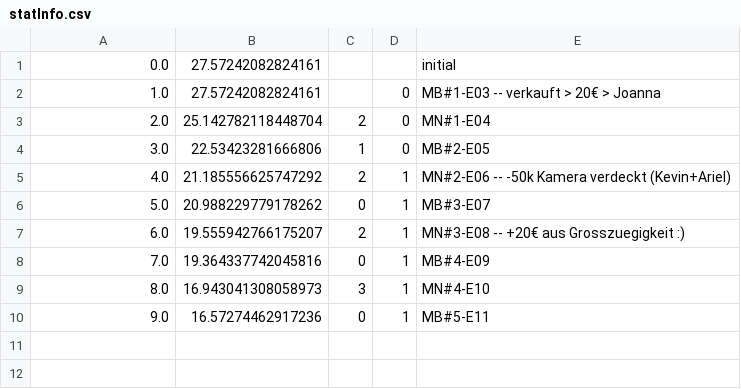
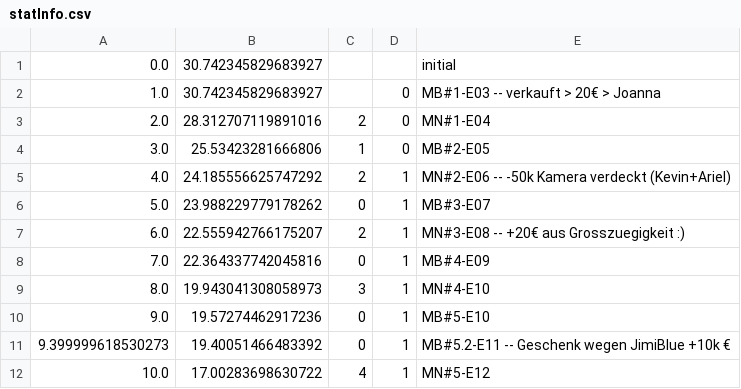
Before and after one commit to atticus-sullivan/sim-ayto, a CSV file: data/de05r/statInfo.csv, drawn as a sheet.

```diff
--- a/data/de05r/statInfo.csv
+++ b/data/de05r/statInfo.csv
@@ -1,10 +1,12 @@
-0.0,27.57242082824161,,,initial
-1.0,27.57242082824161,,0,MB#1-E03 -- verkauft > 20€ > Joanna
-2.0,25.142782118448704,2,0,MN#1-E04
-3.0,22.53423281666806,1,0,MB#2-E05
-4.0,21.185556625747292,2,1,MN#2-E06 -- -50k Kamera verdeckt (Kevin+Ariel)
-5.0,20.988229779178262,0,1,MB#3-E07
-6.0,19.555942766175207,2,1,MN#3-E08 -- +20€ aus Grosszuegigkeit :)
-7.0,19.364337742045816,0,1,MB#4-E09
-8.0,16.943041308058973,3,1,MN#4-E10
-9.0,16.57274462917236,0,1,MB#5-E11
+0.0,30.742345829683927,,,initial
+1.0,30.742345829683927,,0,MB#1-E03 -- verkauft > 20€ > Joanna
+2.0,28.312707119891016,2,0,MN#1-E04
+3.0,25.53423281666806,1,0,MB#2-E05
+4.0,24.185556625747292,2,1,MN#2-E06 -- -50k Kamera verdeckt (Kevin+Ariel)
+5.0,23.988229779178262,0,1,MB#3-E07
+6.0,22.555942766175207,2,1,MN#3-E08 -- +20€ aus Grosszuegigkeit :)
+7.0,22.364337742045816,0,1,MB#4-E09
+8.0,19.943041308058973,3,1,MN#4-E10
+9.0,19.57274462917236,0,1,MB#5-E10
+9.399999618530273,19.40051466483392,0,1,MB#5.2-E11 -- Geschenk wegen JimiBlue +10k €
+10.0,17.00283698630722,4,1,MN#5-E12
```
Also changed, not shown: data/de05r/statMN.csv, 3 other files.
